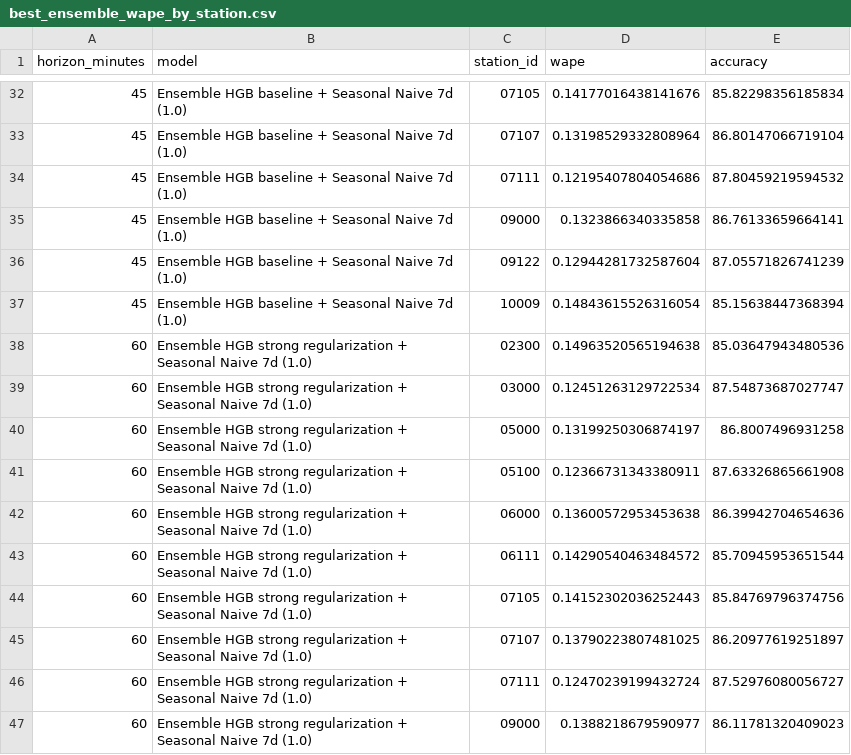
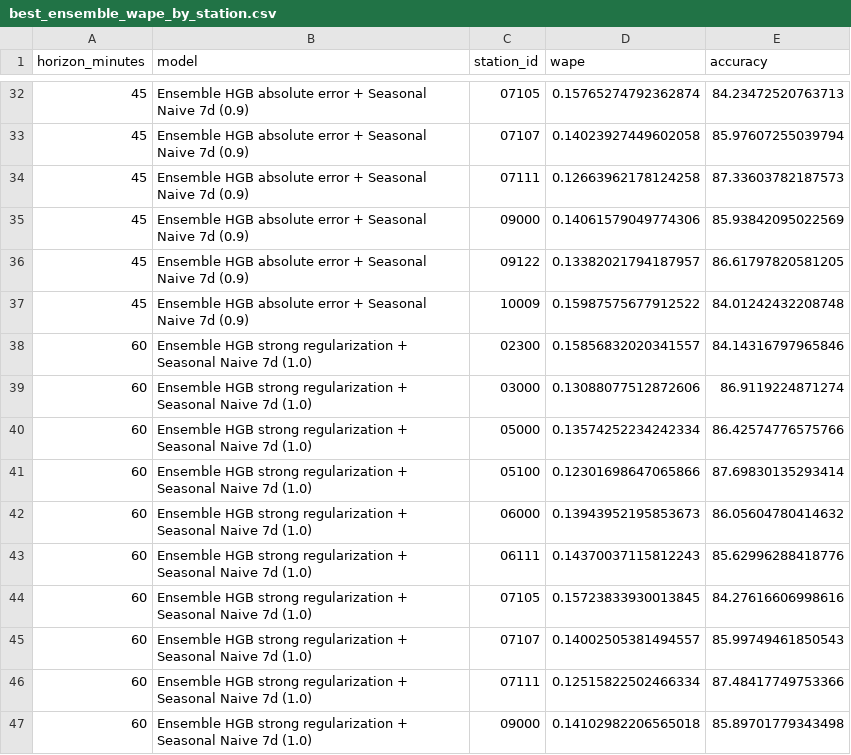
Before and after one commit to mjcastano29-tech/competition-MLOPS, a CSV file: reports/best_ensemble_wape_by_station.csv, drawn as a sheet; only a part is shown, gaps mark what is left out; the diff covers the shown part only.

```diff
--- a/reports/best_ensemble_wape_by_station.csv
+++ b/reports/best_ensemble_wape_by_station.csv
@@ -32,16 +32,16 @@ horizon_minutes,model,station_id,wape,accuracy
-45,Ensemble HGB baseline + Seasonal Naive 7d (1.0),07105,0.14177016438141676,85.82298356185834
-45,Ensemble HGB baseline + Seasonal Naive 7d (1.0),07107,0.13198529332808964,86.80147066719104
-45,Ensemble HGB baseline + Seasonal Naive 7d (1.0),07111,0.12195407804054686,87.80459219594532
-45,Ensemble HGB baseline + Seasonal Naive 7d (1.0),09000,0.1323866340335858,86.76133659664141
-45,Ensemble HGB baseline + Seasonal Naive 7d (1.0),09122,0.12944281732587604,87.05571826741239
-45,Ensemble HGB baseline + Seasonal Naive 7d (1.0),10009,0.14843615526316054,85.15638447368394
-60,Ensemble HGB strong regularization + Seasonal Naive 7d (1.0),02300,0.14963520565194638,85.03647943480536
-60,Ensemble HGB strong regularization + Seasonal Naive 7d (1.0),03000,0.12451263129722534,87.54873687027747
-60,Ensemble HGB strong regularization + Seasonal Naive 7d (1.0),05000,0.13199250306874197,86.8007496931258
-60,Ensemble HGB strong regularization + Seasonal Naive 7d (1.0),05100,0.12366731343380911,87.63326865661908
-60,Ensemble HGB strong regularization + Seasonal Naive 7d (1.0),06000,0.13600572953453638,86.39942704654636
-60,Ensemble HGB strong regularization + Seasonal Naive 7d (1.0),06111,0.14290540463484572,85.70945953651544
-60,Ensemble HGB strong regularization + Seasonal Naive 7d (1.0),07105,0.14152302036252443,85.84769796374756
-60,Ensemble HGB strong regularization + Seasonal Naive 7d (1.0),07107,0.13790223807481025,86.20977619251897
-60,Ensemble HGB strong regularization + Seasonal Naive 7d (1.0),07111,0.12470239199432724,87.52976080056727
-60,Ensemble HGB strong regularization + Seasonal Naive 7d (1.0),09000,0.1388218679590977,86.11781320409023
+45,Ensemble HGB absolute error + Seasonal Naive 7d (0.9),07105,0.15765274792362874,84.23472520763713
+45,Ensemble HGB absolute error + Seasonal Naive 7d (0.9),07107,0.14023927449602058,85.97607255039794
+45,Ensemble HGB absolute error + Seasonal Naive 7d (0.9),07111,0.12663962178124258,87.33603782187573
+45,Ensemble HGB absolute error + Seasonal Naive 7d (0.9),09000,0.14061579049774306,85.93842095022569
+45,Ensemble HGB absolute error + Seasonal Naive 7d (0.9),09122,0.13382021794187957,86.61797820581205
+45,Ensemble HGB absolute error + Seasonal Naive 7d (0.9),10009,0.15987575677912522,84.01242432208748
+60,Ensemble HGB strong regularization + Seasonal Naive 7d (1.0),02300,0.15856832020341557,84.14316797965846
+60,Ensemble HGB strong regularization + Seasonal Naive 7d (1.0),03000,0.13088077512872606,86.9119224871274
+60,Ensemble HGB strong regularization + Seasonal Naive 7d (1.0),05000,0.13574252234242334,86.42574776575766
+60,Ensemble HGB strong regularization + Seasonal Naive 7d (1.0),05100,0.12301698647065866,87.69830135293414
+60,Ensemble HGB strong regularization + Seasonal Naive 7d (1.0),06000,0.13943952195853673,86.05604780414632
+60,Ensemble HGB strong regularization + Seasonal Naive 7d (1.0),06111,0.14370037115812243,85.62996288418776
+60,Ensemble HGB strong regularization + Seasonal Naive 7d (1.0),07105,0.15723833930013845,84.27616606998616
+60,Ensemble HGB strong regularization + Seasonal Naive 7d (1.0),07107,0.14002505381494557,85.99749461850543
+60,Ensemble HGB strong regularization + Seasonal Naive 7d (1.0),07111,0.12515822502466334,87.48417749753366
+60,Ensemble HGB strong regularization + Seasonal Naive 7d (1.0),09000,0.14102982206565018,85.89701779343498
```
Also changed, not shown: 94 edited cells elsewhere in this file, 7 other files.
